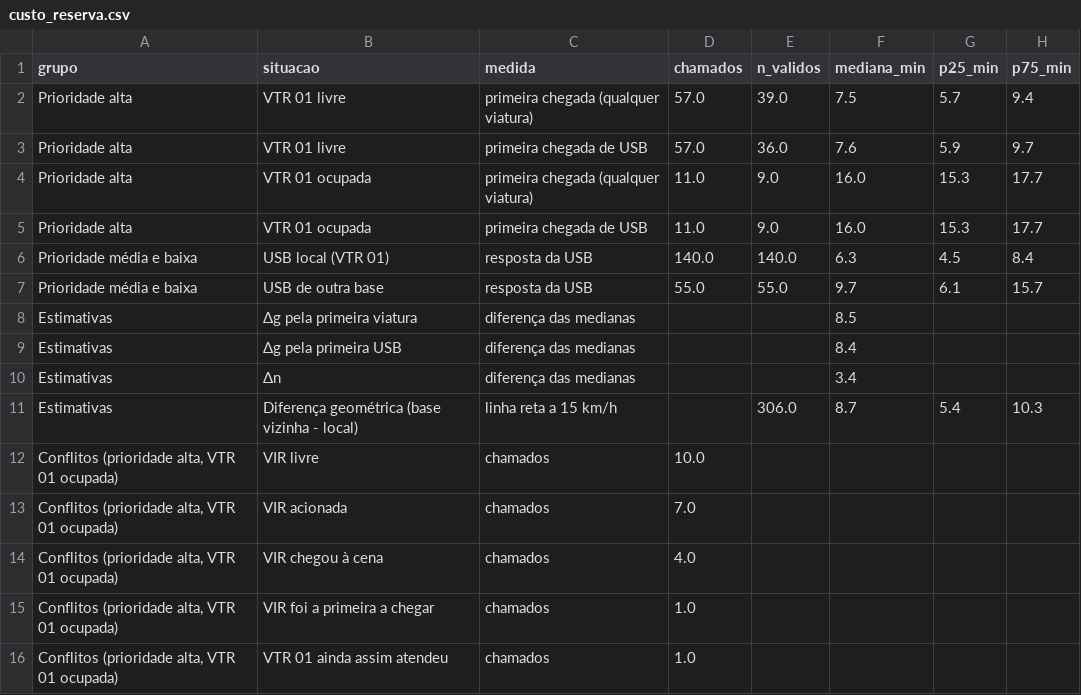
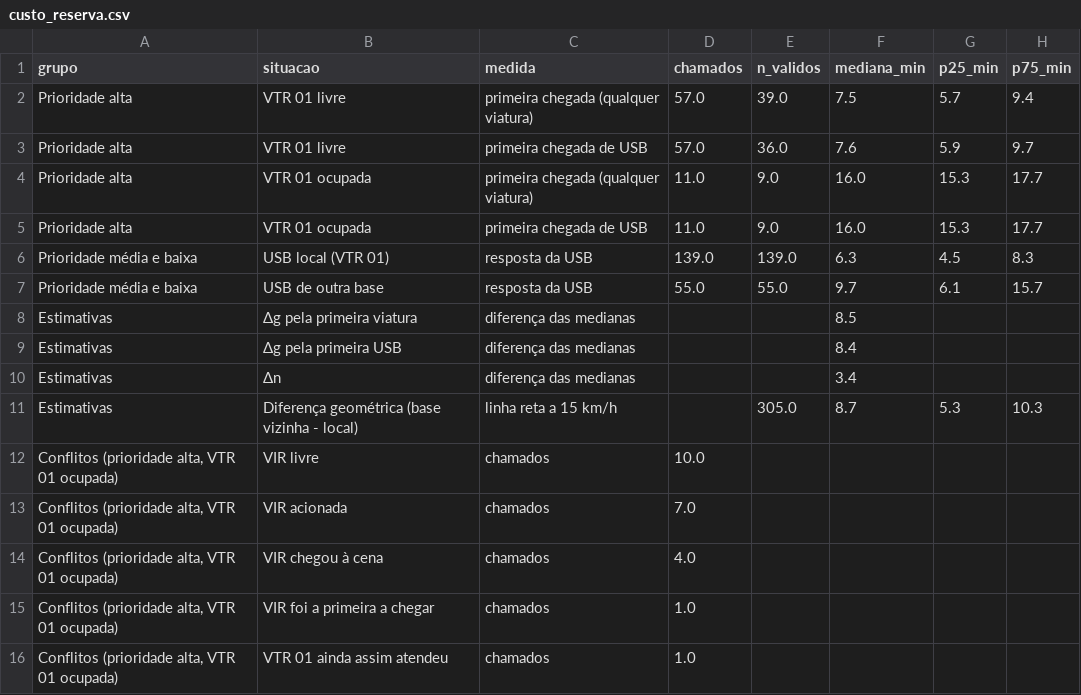
Before and after one commit to RafaelRef/TCC_G11, a CSV file: tabelas/custo_reserva.csv, drawn as a sheet.

```diff
--- a/tabelas/custo_reserva.csv
+++ b/tabelas/custo_reserva.csv
@@ -5,3 +5,3 @@ Prioridade alta,VTR 01 ocupada,primeira chegada (qualquer viatura),11.0,9.0,16.0
 Prioridade alta,VTR 01 ocupada,primeira chegada de USB,11.0,9.0,16.0,15.3,17.7
-Prioridade média e baixa,USB local (VTR 01),resposta da USB,140.0,140.0,6.3,4.5,8.4
+Prioridade média e baixa,USB local (VTR 01),resposta da USB,139.0,139.0,6.3,4.5,8.3
 Prioridade média e baixa,USB de outra base,resposta da USB,55.0,55.0,9.7,6.1,15.7
@@ -10,3 +10,3 @@ Estimativas,Δg pela primeira USB,diferença das medianas,,,8.4,,
 Estimativas,Δn,diferença das medianas,,,3.4,,
-Estimativas,Diferença geométrica (base vizinha - local),linha reta a 15 km/h,,306.0,8.7,5.4,10.3
+Estimativas,Diferença geométrica (base vizinha - local),linha reta a 15 km/h,,305.0,8.7,5.3,10.3
 "Conflitos (prioridade alta, VTR 01 ocupada)",VIR livre,chamados,10.0,,,,
```
Also changed, not shown: tabelas/bases_estimadas.csv, tabelas/densidade_zona_faixa.csv, 14 other files.
